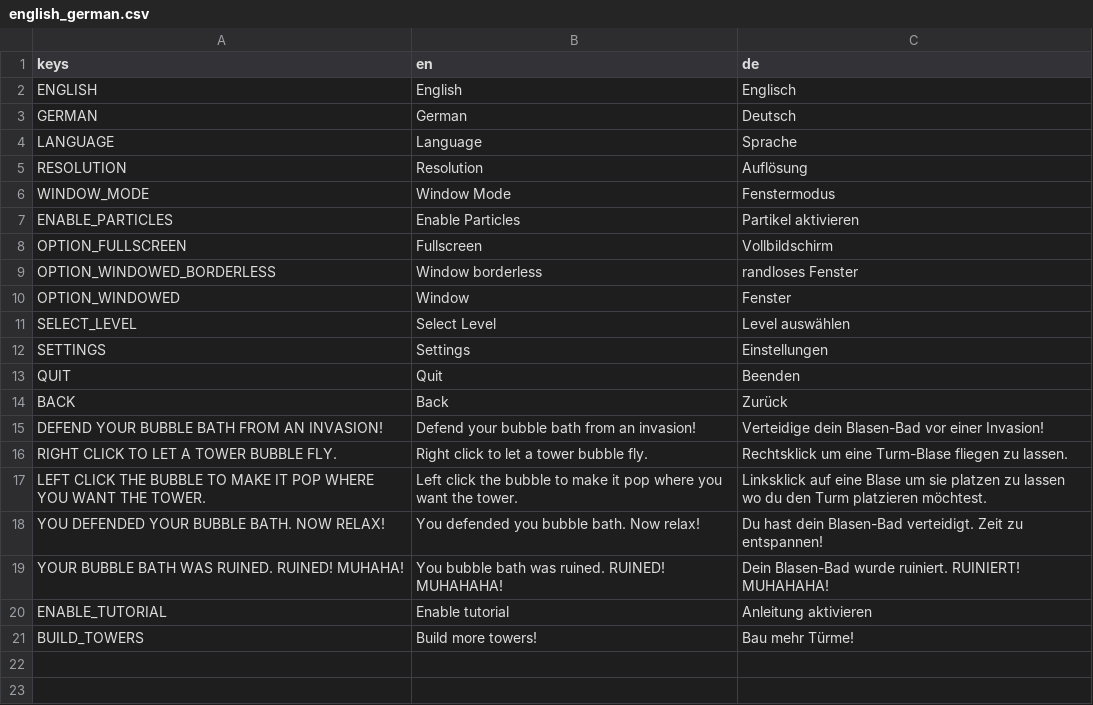
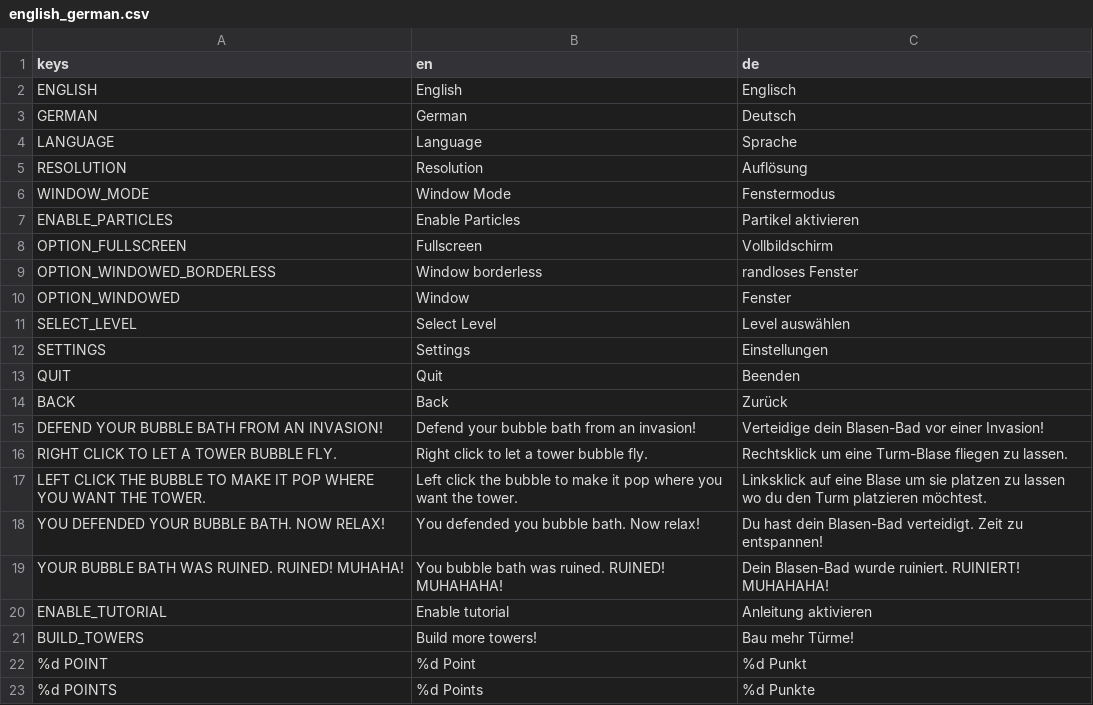
Before and after one commit to ChrisWhatever1980/ggj25_bubble_defense, a CSV file: i18n/english_german.csv, drawn as a sheet.

Commit message:
Add points ui

```diff
--- a/i18n/english_german.csv
+++ b/i18n/english_german.csv
@@ -21 +21,3 @@ ENABLE_TUTORIAL,Enable tutorial,Anleitung aktivieren
 BUILD_TOWERS,Build more towers!,Bau mehr Türme!
+%d POINT,%d Point,%d Punkt
+%d POINTS,%d Points, %d Punkte
```
Also changed, not shown: 4 other files.
